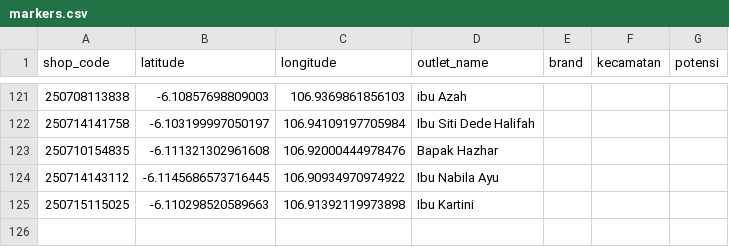
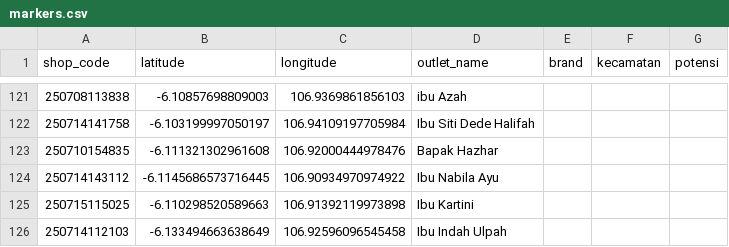
Before and after one commit to AlimanIrawan/indonesia-map-feishu-integration, a CSV file: public/markers.csv, drawn as a sheet; only a part is shown, gaps mark what is left out; the diff names each change by its address in the sheet, - before the commit and + after, or states it on an @@ line.

```diff
--- a/public/markers.csv
+++ b/public/markers.csv
+row 126: 250714112103 | -6.133494663638649 | 106.92596096545458 | Ibu Indah Ulpah
```
